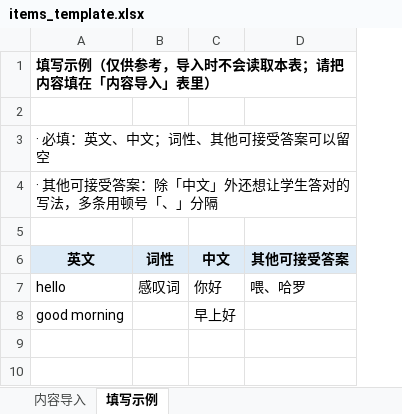
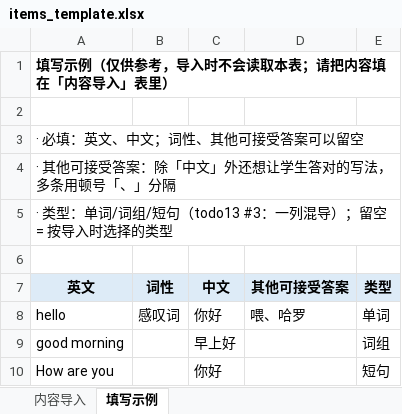
Before and after one commit to yao512954855/zhangyuzhe2, an Excel workbook: backend/templates/items_template.xlsx, sheet 填写示例, drawn as a sheet; values as stored, in another font and other column widths than the file's, no borders; addresses are those after the commit; the diff names each change by its address in the sheet, - before the commit and + after, or states it on an @@ line.

Commit message:
批次7：todo13 第一批（叶节点校验+批量操作+类型列导入导出+竖线导入+听写语速）
一、后端（契约升 v1.5，pytest 371 绿 / 新增 test_todo13.py 8 用例）
- R1 叶节点校验：create/import/import-text/单改 unit/批量移动目标
  必须末级分类（有 children → 10001）；_require_leaf_unit 统一口径
- R2 批量操作：POST /api/items/batch-delete（{deleted,missing}）、
  batch-move（{moved,skipped}，目标叶+同 unit+type 判重跳过+批内互斥）
- R3 类型列：导出加「类型」列且只按 unit_id 全类型混导；导入模板同步；
  导入逐行按类型列入库（中文名/英文 code 均收），列缺失回落表单 type
  兼容旧文件；判重 key 升 (type, en)
- R4 竖线导入：POST /api/items/import-text，2段=英|中 3段=英|词性|中，
  sentence 中段并入中文，1/>3 段行报错带原始行号；判重合并语义同 Excel
- R5 语速设置：007_speech_rate.sql 加 dictation_speech_rate（0~100 默认 45），
  PUT 白名单+值域校验；settings 种子守卫 25→26
- 修 batch_delete IN 占位符数量 bug；test_units_r2 一级夹具改 DB 直插
  （保留 counts「自身+二级汇总」防御逻辑覆盖）

二、管理端（vue-tsc + build 过）
- ItemTable：多选勾选 + 批量删除/批量移动弹窗（UnitTree 选目标，叶校验）；
  非叶分类录入/导入按钮置灰+提示；导出改全类型混导（文案同步）
- 新增「快速导入」页（QuickImport.vue + 路由）：选分类+类型+文本域，
  解析规则/失败明细与后端一致
- SettingsPage：新增「听写报词语速」滑条卡片（0~100 步进 5）

三、学生端（flutter 全量 311 绿）
- DictationTts 接口加 setSpeechRate：FlutterTtsAdapter 实现（异常静默回退
  引擎默认）、云兜底忽略（服务端 TTS 无语速参数）、ResilientTts 转发
- 播报页：进听写先拉 settings 再报首词（首题即带正确语速）；
  DictationRemoteSettings 加 speechRate（值/100，缺失回退 0.45）
- 测试：fromJson 解析/兜底 + 首题 setSpeechRate 传参用例；三个 FakeTts 适配

todo13 #6（拼读稍远识别）待真机样本，未动。

```diff
--- a/backend/templates/items_template.xlsx (sheet 填写示例)
+++ b/backend/templates/items_template.xlsx (sheet 填写示例)
+column E (类型), rows 8-9: 单词 | 词组
+row 5: · 类型：单词/词组/短句（todo13 #3：一列混导）；留空 = 按导入时选择的类型
+row 10: How are you |  | 你好 |  | 短句
```
Also changed, not shown: sheet 内容导入, 25 other files.
